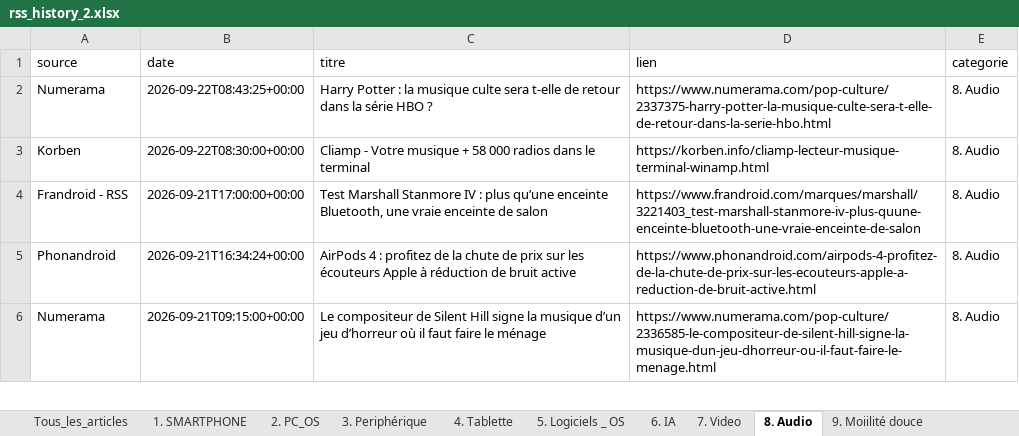
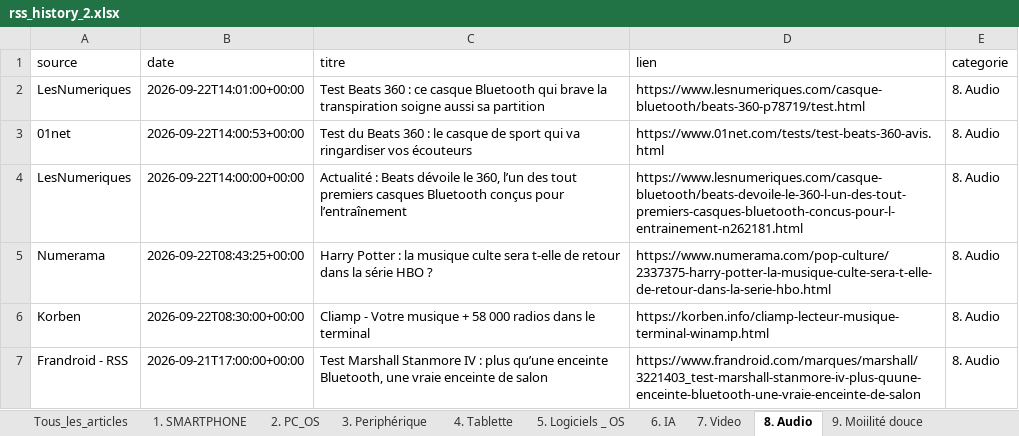
Before and after one commit to djhadef-star/rss-categories, an Excel workbook: output/rss_history_2.xlsx, sheet 8. Audio, drawn as a sheet; only a part is shown; the shorter side is filled out with more unchanged rows; values as stored, in another font and other column widths than the file's, no borders; the diff names each change by its address in the sheet, - before the commit and + after, or states it on an @@ line.

```diff
--- a/output/rss_history_2.xlsx (sheet 8. Audio)
+++ b/output/rss_history_2.xlsx (sheet 8. Audio)
+row 2: LesNumeriques | 2026-09-22T14:01:00+00:00 | Test Beats 360 : ce casque Bluetooth qui brave la transpiration soigne aussi sa partition | https://www.lesnumeriques.com/casque-bluetooth/beats-360-p78719/test.html | 8. Audio
+row 3: 01net | 2026-09-22T14:00:53+00:00 | Test du Beats 360 : le casque de sport qui va ringardiser vos écouteurs | https://www.01net.com/tests/test-beats-360-avis.html | 8. Audio
+row 4: LesNumeriques | 2026-09-22T14:00:00+00:00 | Actualité : Beats dévoile le 360, l’un des tout premiers casques Bluetooth conçus pour l’entraînement | https://www.lesnumeriques.com/casque-bluetooth/beats-devoile-le-360-l-un-des-tout-premiers-casques-bluetooth-concus-pour-l-entrainement-n262181.html | 8. Audio
```
Also changed, not shown: sheet Tous_les_articles, sheet NON_CLASSE, sheet 1. SMARTPHONE, sheet 5. Logiciels _ OS, sheet 6. IA, sheet 2. PC_OS, 11 more sheets, output/rss_history.xlsx, 2 other files.
